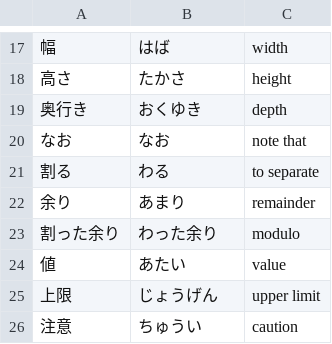
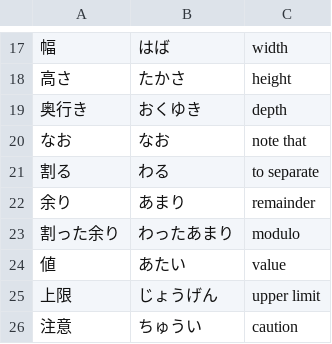
Before and after one commit to Vicfred/yougo, a CSV file: yougo.csv, drawn as a sheet; only a part is shown, gaps mark what is left out.

Commit message:
hiragana

```diff
--- a/yougo.csv
+++ b/yougo.csv
@@ -22,3 +22,3 @@
 余り,あまり,remainder
-割った余り,わった余り,modulo
+割った余り,わったあまり,modulo
 値,あたい,value
```
